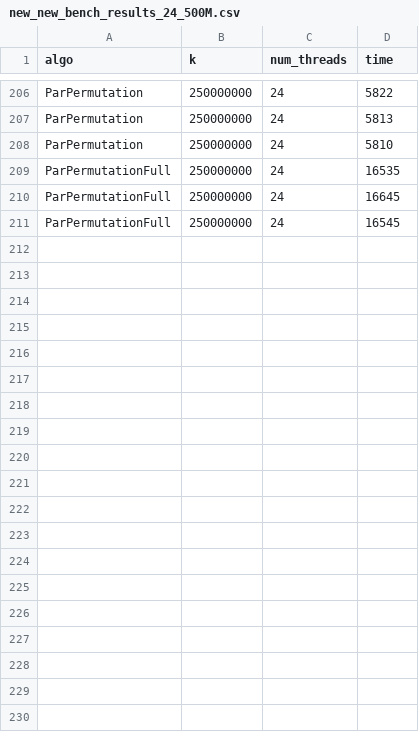
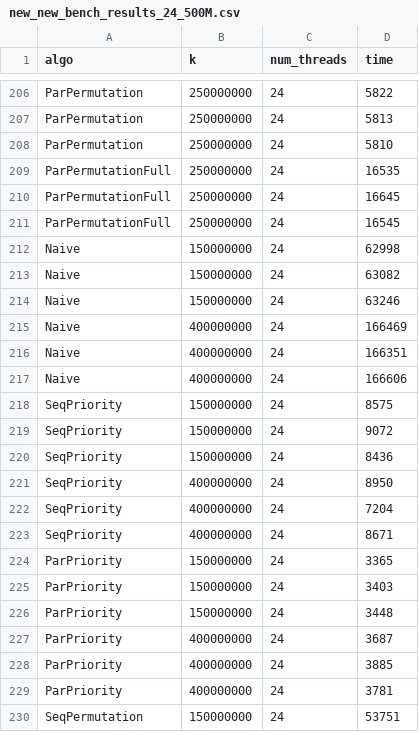
Before and after one commit to nngerncham/parrd_sampling, a CSV file: cpp/analysis/new_new_bench_results_24_500M.csv, drawn as a sheet; only a part is shown, gaps mark what is left out; the diff covers the shown part only.

```diff
--- a/cpp/analysis/new_new_bench_results_24_500M.csv
+++ b/cpp/analysis/new_new_bench_results_24_500M.csv
@@ -211 +211,20 @@ ParPermutationFull,250000000,24,16645
 ParPermutationFull,250000000,24,16545
+Naive,150000000,24,62998
+Naive,150000000,24,63082
+Naive,150000000,24,63246
+Naive,400000000,24,166469
+Naive,400000000,24,166351
+Naive,400000000,24,166606
+SeqPriority,150000000,24,8575
+SeqPriority,150000000,24,9072
+SeqPriority,150000000,24,8436
+SeqPriority,400000000,24,8950
+SeqPriority,400000000,24,7204
+SeqPriority,400000000,24,8671
+ParPriority,150000000,24,3365
+ParPriority,150000000,24,3403
+ParPriority,150000000,24,3448
+ParPriority,400000000,24,3687
+ParPriority,400000000,24,3885
+ParPriority,400000000,24,3781
+SeqPermutation,150000000,24,53751
```
Also changed, not shown: 23 added rows elsewhere in this file, cpp/analysis/new_new_bench_results_12_500M.csv, cpp/analysis/new_new_bench_results_1_500M.csv, 1 other file.
